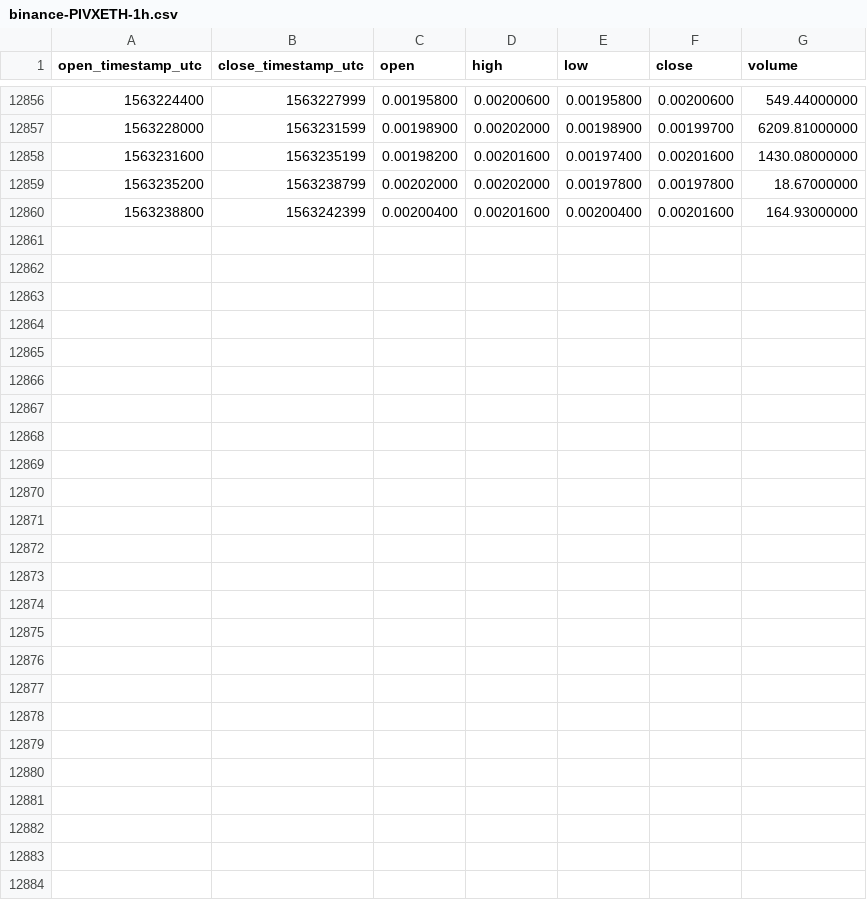
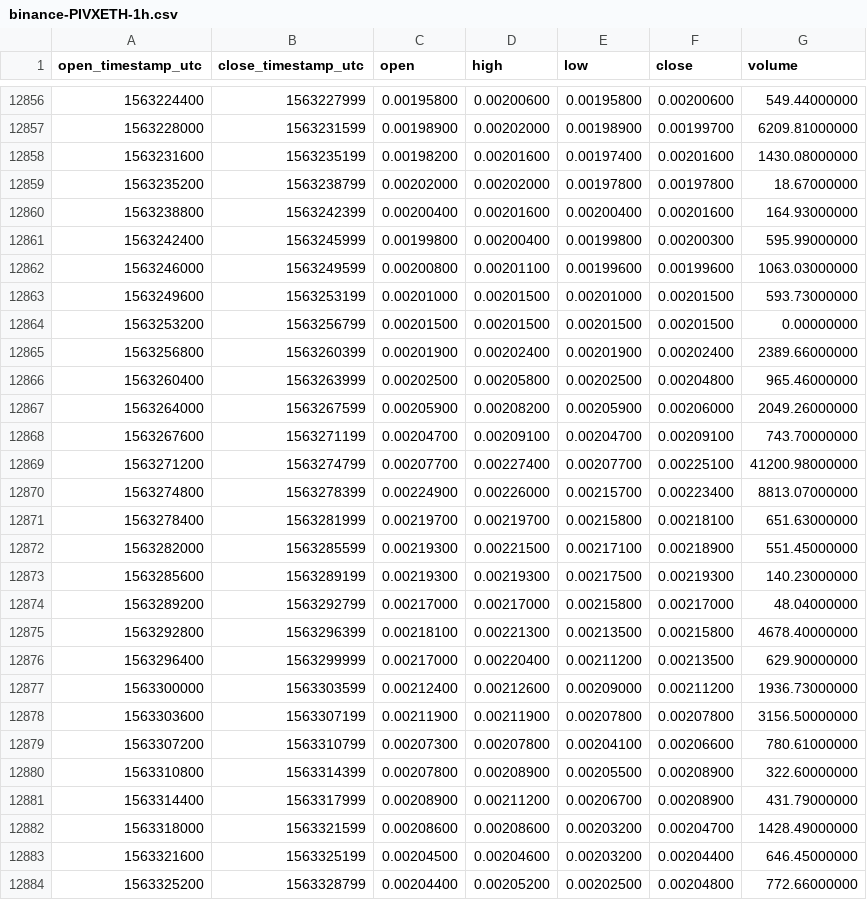
Before and after one commit to cryptobigbro/binance-PIVXETH, a CSV file: binance-PIVXETH-1h.csv, drawn as a sheet; only a part is shown, gaps mark what is left out.

Commit message:
Update OHLCV data.

```diff
--- a/binance-PIVXETH-1h.csv
+++ b/binance-PIVXETH-1h.csv
@@ -12860 +12860,25 @@ open_timestamp_utc,close_timestamp_utc,open,high,low,close,volume
 1563238800,1563242399,0.00200400,0.00201600,0.00200400,0.00201600,164.93000000
+1563242400,1563245999,0.00199800,0.00200400,0.00199800,0.00200300,595.99000000
+1563246000,1563249599,0.00200800,0.00201100,0.00199600,0.00199600,1063.03000000
+1563249600,1563253199,0.00201000,0.00201500,0.00201000,0.00201500,593.73000000
+1563253200,1563256799,0.00201500,0.00201500,0.00201500,0.00201500,0.00000000
+1563256800,1563260399,0.00201900,0.00202400,0.00201900,0.00202400,2389.66000000
+1563260400,1563263999,0.00202500,0.00205800,0.00202500,0.00204800,965.46000000
+1563264000,1563267599,0.00205900,0.00208200,0.00205900,0.00206000,2049.26000000
+1563267600,1563271199,0.00204700,0.00209100,0.00204700,0.00209100,743.70000000
+1563271200,1563274799,0.00207700,0.00227400,0.00207700,0.00225100,41200.98000000
+1563274800,1563278399,0.00224900,0.00226000,0.00215700,0.00223400,8813.07000000
+1563278400,1563281999,0.00219700,0.00219700,0.00215800,0.00218100,651.63000000
+1563282000,1563285599,0.00219300,0.00221500,0.00217100,0.00218900,551.45000000
+1563285600,1563289199,0.00219300,0.00219300,0.00217500,0.00219300,140.23000000
+1563289200,1563292799,0.00217000,0.00217000,0.00215800,0.00217000,48.04000000
+1563292800,1563296399,0.00218100,0.00221300,0.00213500,0.00215800,4678.40000000
+1563296400,1563299999,0.00217000,0.00220400,0.00211200,0.00213500,629.90000000
+1563300000,1563303599,0.00212400,0.00212600,0.00209000,0.00211200,1936.73000000
+1563303600,1563307199,0.00211900,0.00211900,0.00207800,0.00207800,3156.50000000
+1563307200,1563310799,0.00207300,0.00207800,0.00204100,0.00206600,780.61000000
+1563310800,1563314399,0.00207800,0.00208900,0.00205500,0.00208900,322.60000000
+1563314400,1563317999,0.00208900,0.00211200,0.00206700,0.00208900,431.79000000
+1563318000,1563321599,0.00208600,0.00208600,0.00203200,0.00204700,1428.49000000
+1563321600,1563325199,0.00204500,0.00204600,0.00203200,0.00204400,646.45000000
+1563325200,1563328799,0.00204400,0.00205200,0.00202500,0.00204800,772.66000000
```
Also changed, not shown: binance-PIVXETH-1d.csv.
